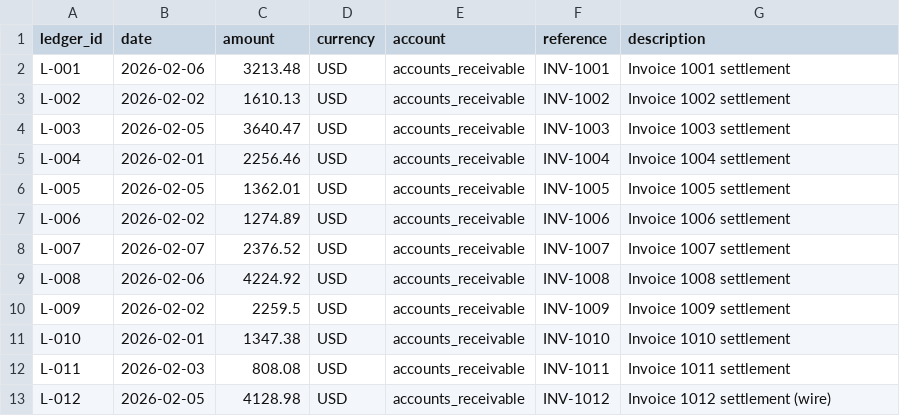
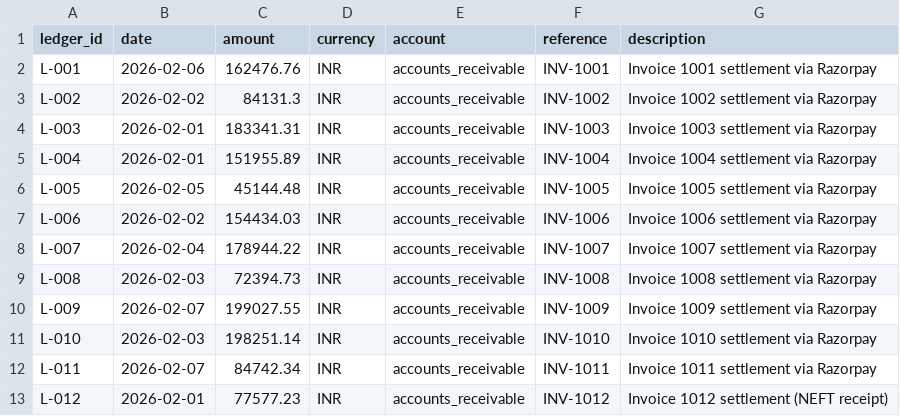
Before and after one commit to getdownandcode/ai-finance-controller, a CSV file: data/ledger.csv, drawn as a sheet; only a part is shown; the diff covers the shown part only.

```diff
--- a/data/ledger.csv
+++ b/data/ledger.csv
@@ -1,13 +1,13 @@
 ledger_id,date,amount,currency,account,reference,description
-L-001,2026-02-06,3213.48,USD,accounts_receivable,INV-1001,Invoice 1001 settlement
-L-002,2026-02-02,1610.13,USD,accounts_receivable,INV-1002,Invoice 1002 settlement
-L-003,2026-02-05,3640.47,USD,accounts_receivable,INV-1003,Invoice 1003 settlement
-L-004,2026-02-01,2256.46,USD,accounts_receivable,INV-1004,Invoice 1004 settlement
-L-005,2026-02-05,1362.01,USD,accounts_receivable,INV-1005,Invoice 1005 settlement
-L-006,2026-02-02,1274.89,USD,accounts_receivable,INV-1006,Invoice 1006 settlement
-L-007,2026-02-07,2376.52,USD,accounts_receivable,INV-1007,Invoice 1007 settlement
-L-008,2026-02-06,4224.92,USD,accounts_receivable,INV-1008,Invoice 1008 settlement
-L-009,2026-02-02,2259.5,USD,accounts_receivable,INV-1009,Invoice 1009 settlement
-L-010,2026-02-01,1347.38,USD,accounts_receivable,INV-1010,Invoice 1010 settlement
-L-011,2026-02-03,808.08,USD,accounts_receivable,INV-1011,Invoice 1011 settlement
-L-012,2026-02-05,4128.98,USD,accounts_receivable,INV-1012,Invoice 1012 settlement (wire)
+L-001,2026-02-06,162476.76,INR,accounts_receivable,INV-1001,Invoice 1001 settlement via Razorpay
+L-002,2026-02-02,84131.3,INR,accounts_receivable,INV-1002,Invoice 1002 settlement via Razorpay
+L-003,2026-02-01,183341.31,INR,accounts_receivable,INV-1003,Invoice 1003 settlement via Razorpay
+L-004,2026-02-01,151955.89,INR,accounts_receivable,INV-1004,Invoice 1004 settlement via Razorpay
+L-005,2026-02-05,45144.48,INR,accounts_receivable,INV-1005,Invoice 1005 settlement via Razorpay
+L-006,2026-02-02,154434.03,INR,accounts_receivable,INV-1006,Invoice 1006 settlement via Razorpay
+L-007,2026-02-04,178944.22,INR,accounts_receivable,INV-1007,Invoice 1007 settlement via Razorpay
+L-008,2026-02-03,72394.73,INR,accounts_receivable,INV-1008,Invoice 1008 settlement via Razorpay
+L-009,2026-02-07,199027.55,INR,accounts_receivable,INV-1009,Invoice 1009 settlement via Razorpay
+L-010,2026-02-03,198251.14,INR,accounts_receivable,INV-1010,Invoice 1010 settlement via Razorpay
+L-011,2026-02-07,84742.34,INR,accounts_receivable,INV-1011,Invoice 1011 settlement via Razorpay
+L-012,2026-02-01,77577.23,INR,accounts_receivable,INV-1012,Invoice 1012 settlement (NEFT receipt)
```
Also changed, not shown: 66 edited cells elsewhere in this file, data/bank_feed.csv, data/ground_truth.csv, 6 other files.
